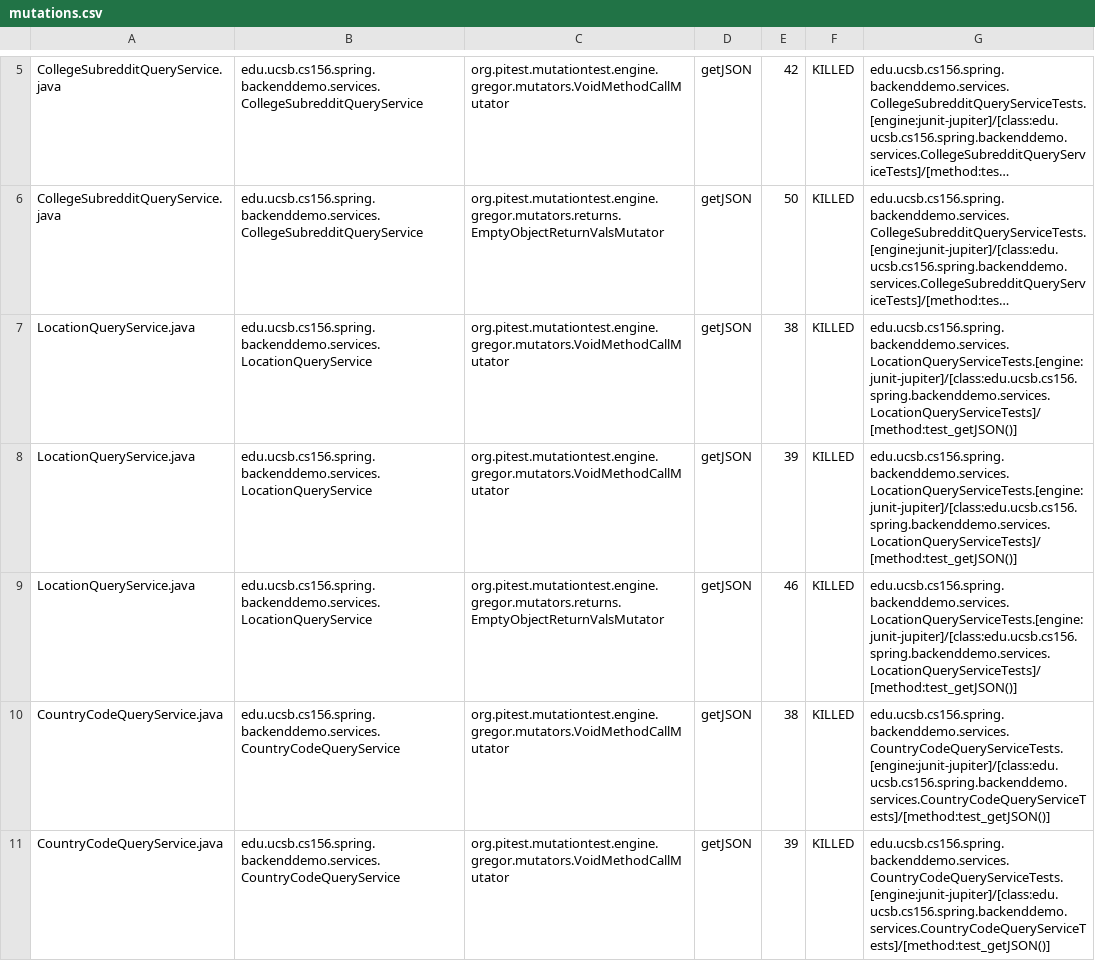
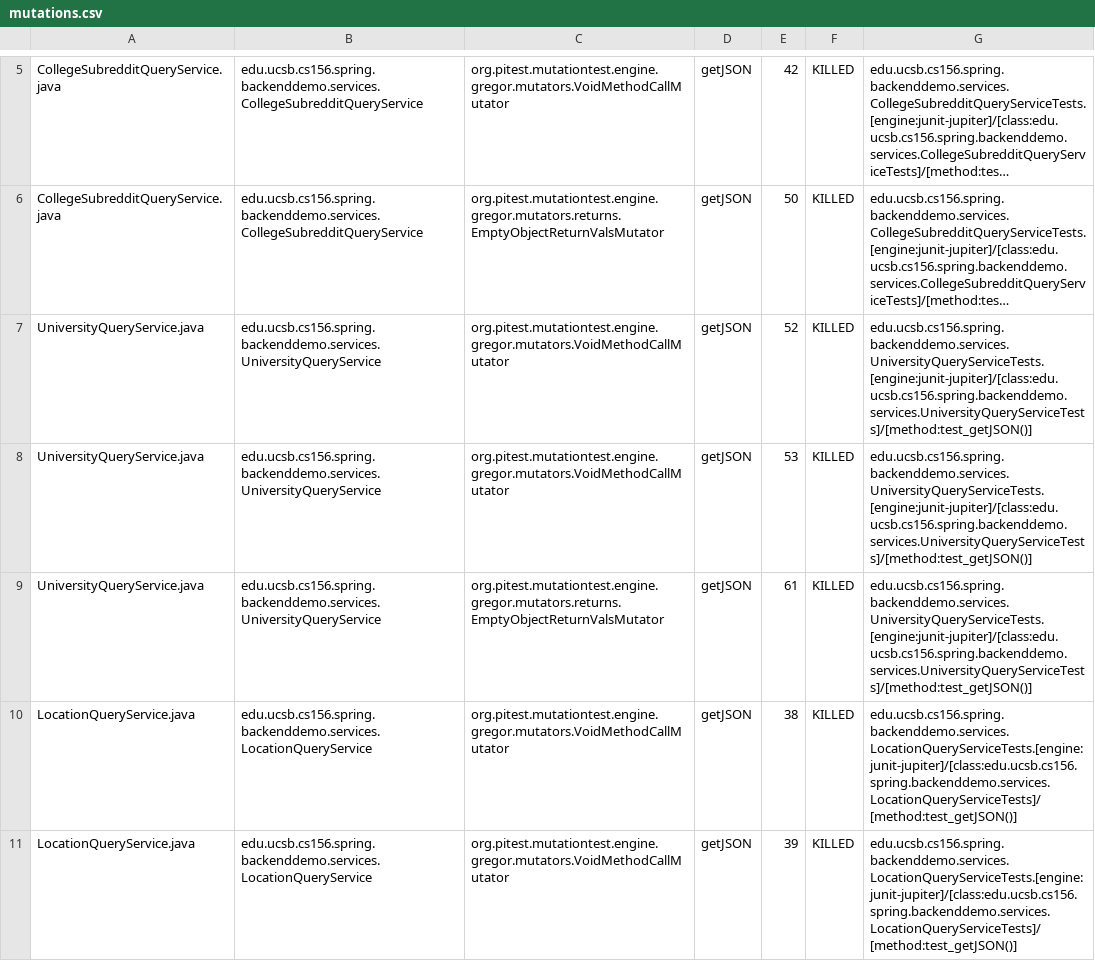
Before and after one commit to ucsb-cs156-f23/team01-f23-6pm-3, a CSV file: pitest/mutations.csv, drawn as a sheet; only a part is shown, gaps mark what is left out; the shorter side is filled out with more unchanged rows; long unchanged cells end in …; the diff names each change by its address in the sheet, - before the commit and + after, or states it on an @@ line.

Commit message:
Deploying to gh-pages from @ ucsb-cs156-f23/team01-f23-6pm-3@f56899679d1af54eda239b49fc22b339458573c2 🚀

```diff
--- a/pitest/mutations.csv
+++ b/pitest/mutations.csv
+row 7: UniversityQueryService.java | edu.ucsb.cs156.spring.backenddemo.services.UniversityQueryService | org.pitest.mutationtest.engine.gregor.mutators.VoidMethodCallMutator | getJSON | 52 | KILLED | edu.ucsb.cs156.spring.backenddemo.services.UniversityQueryServiceTests.[engine:junit-jupiter]/[class:edu.ucsb.cs156.spring.backenddemo.services.UniversityQueryServiceTests]/[method:test_getJSON()]
+row 8: UniversityQueryService.java | edu.ucsb.cs156.spring.backenddemo.services.UniversityQueryService | org.pitest.mutationtest.engine.gregor.mutators.VoidMethodCallMutator | getJSON | 53 | KILLED | edu.ucsb.cs156.spring.backenddemo.services.UniversityQueryServiceTests.[engine:junit-jupiter]/[class:edu.ucsb.cs156.spring.backenddemo.services.UniversityQueryServiceTests]/[method:test_getJSON()]
+row 9: UniversityQueryService.java | edu.ucsb.cs156.spring.backenddemo.services.UniversityQueryService | org.pitest.mutationtest.engine.gregor.mutators.returns.EmptyObjectReturnValsMutator | getJSON | 61 | KILLED | edu.ucsb.cs156.spring.backenddemo.services.UniversityQueryServiceTests.[engine:junit-jupiter]/[class:edu.ucsb.cs156.spring.backenddemo.services.UniversityQueryServiceTests]/[method:test_getJSON()]
```
Also changed, not shown: 12 other files.
